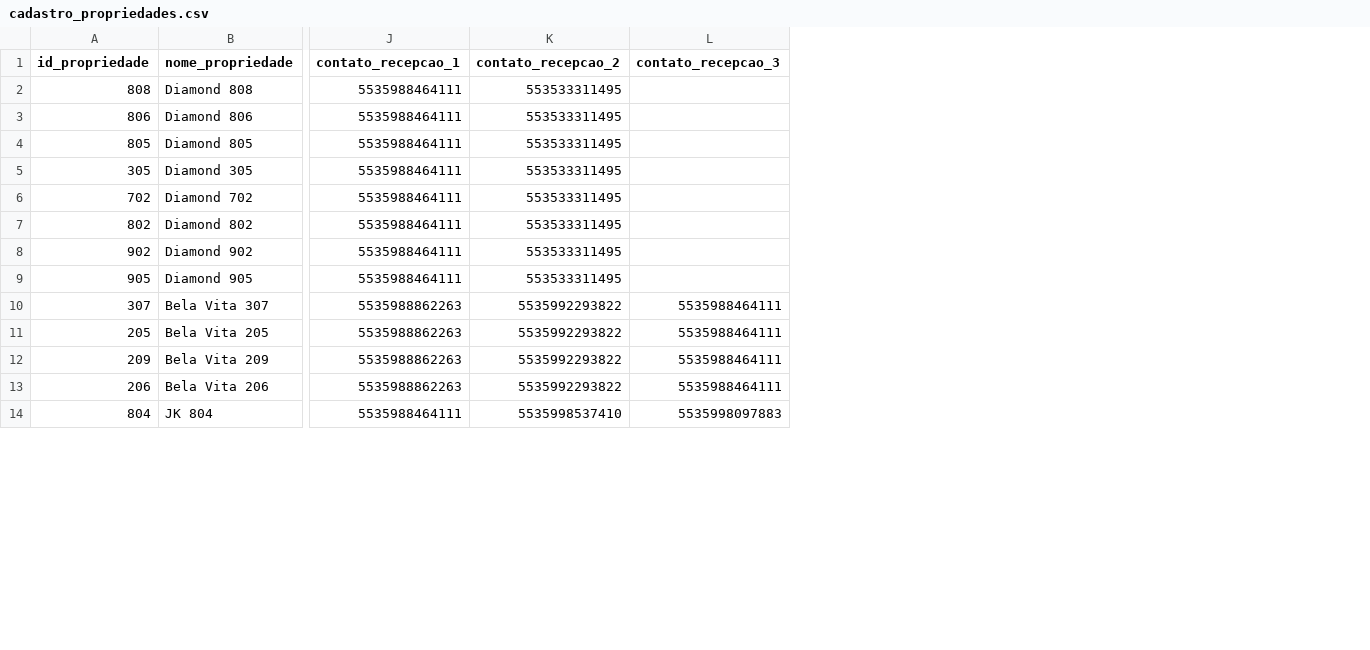
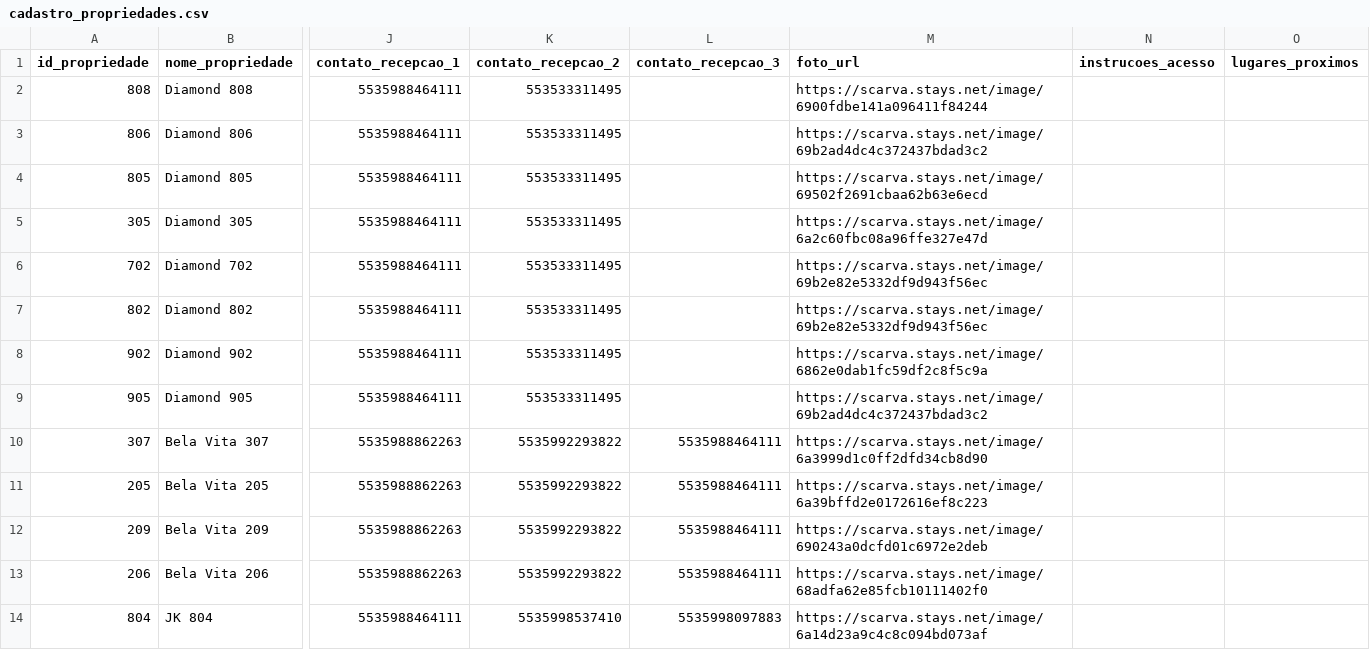
Before and after one commit to Stay22LTDA/arquivos-stay22, a CSV file: cadastro_propriedades.csv, drawn as a sheet; only a part is shown, gaps mark what is left out; the diff names each change by its address in the sheet, - before the commit and + after, or states it on an @@ line.

Commit message:
Update cadastro_propriedades.csv

```diff
--- a/cadastro_propriedades.csv
+++ b/cadastro_propriedades.csv
+column M (foto_url), rows 2-14: https://scarva.stays.net/image/6900fdbe141a096411f84244 | https://scarva.stays.net/image/69b2ad4dc4c372437bdad3c2 | https://scarva.stays.net/image/69502f2691cbaa62b63e6ecd | https://scarva.stays.net/image/6a2c60fbc08a96ffe327e47d | https://scarva.stays.net/image/69b2e82e5332df9d943f56ec | https://scarva.stays.net/image/69b2e82e5332df9d943f56ec | https://scarva.stays.net/image/6862e0dab1fc59df2c8f5c9a | https://scarva.stays.net/image/69b2ad4dc4c372437bdad3c2 | https://scarva.stays.net/image/6a3999d1c0ff2dfd34cb8d90 | https://scarva.stays.net/image/6a39bffd2e0172616ef8c223 | https://scarva.stays.net/image/690243a0dcfd01c6972e2deb | https://scarva.stays.net/image/68adfa62e85fcb10111402f0 | https://scarva.stays.net/image/6a14d23a9c4c8c094bd073af
+column N (instrucoes_acesso), empty
+column O (lugares_proximos), empty
```
